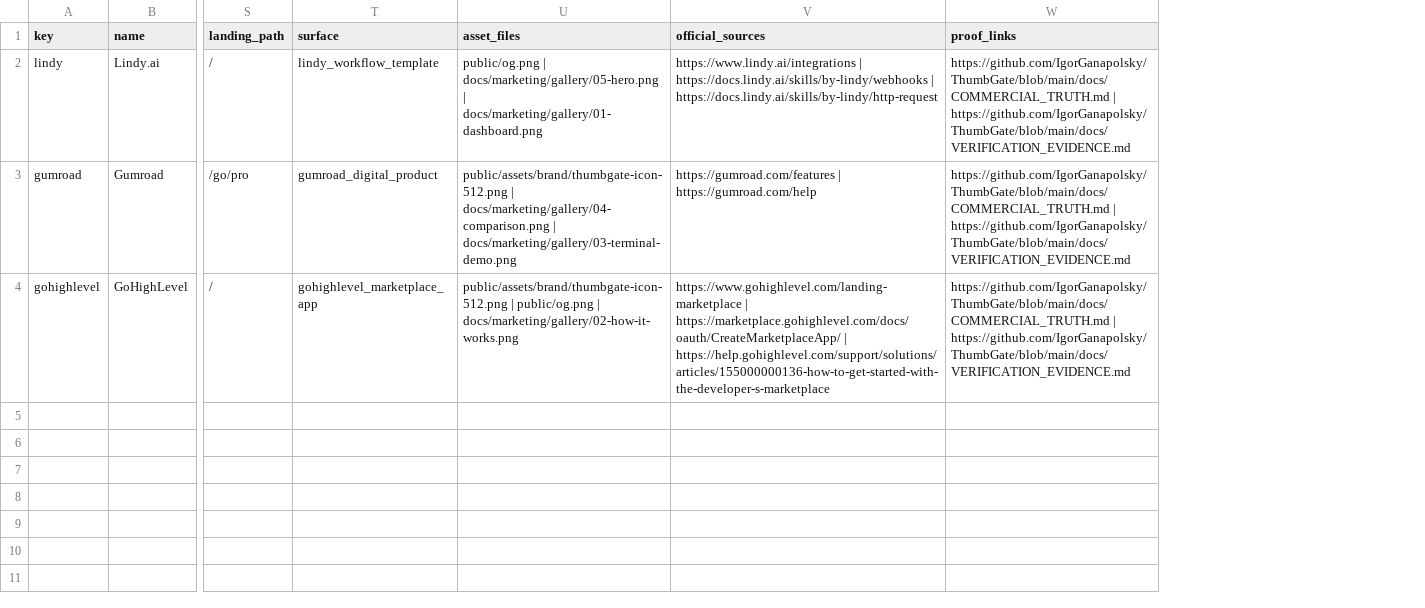
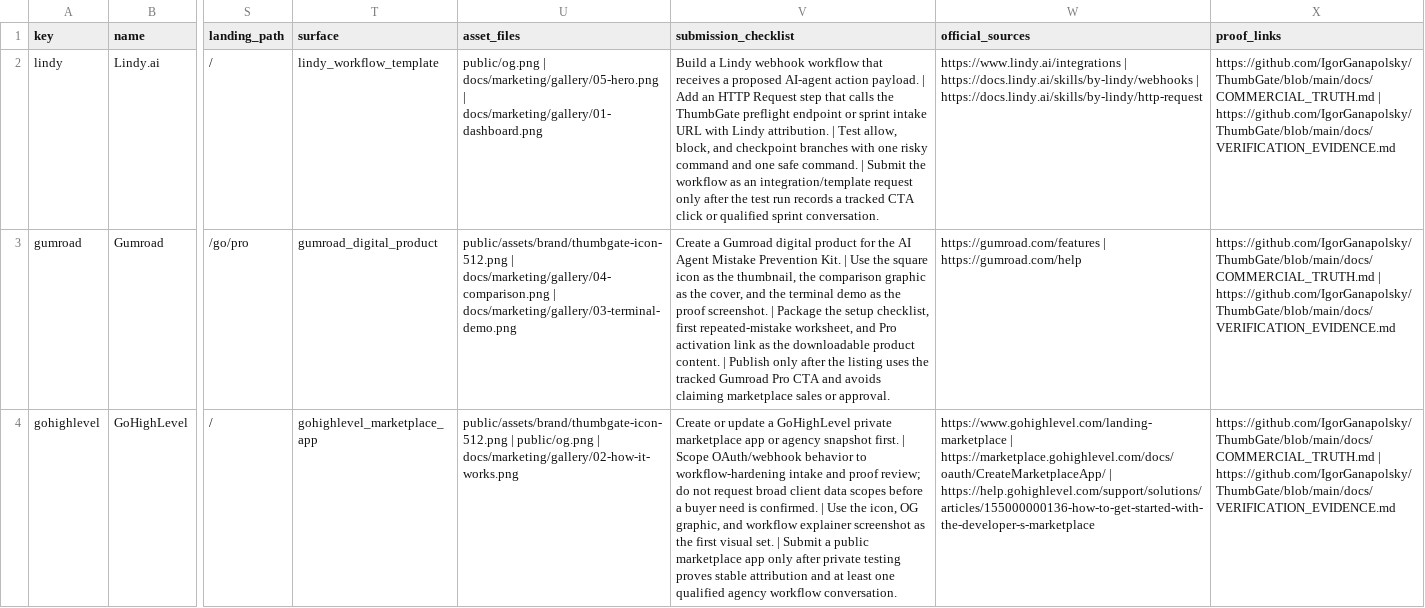
Before and after one commit to IgorGanapolsky/ThumbGate, a CSV file: docs/marketing/partner-marketplace-listings.csv, drawn as a sheet; only a part is shown, gaps mark what is left out; the diff names each change by its address in the sheet, - before the commit and + after, or states it on an @@ line.

Commit message:
feat(gtm): add partner submission checklists

```diff
--- a/docs/marketing/partner-marketplace-listings.csv
+++ b/docs/marketing/partner-marketplace-listings.csv
+column V (submission_checklist), rows 2-4: Build a Lindy webhook workflow that receives a proposed AI-agent action payload. | Add an HTTP Request step that calls the ThumbGate preflight endpoint or sprint intake URL with Lindy attribution. | Test allow, block, and checkpoint branches with one risky command and one safe command. | Submit the workflow as an integration/template request only after the test run records a tracked CTA click or qualified sprint conversation. | Create a Gumroad digital product for the AI Agent Mistake Prevention Kit. | Use the square icon as the thumbnail, the comparison graphic as the cover, and the terminal demo as the proof screenshot. | Package the setup checklist, first repeated-mistake worksheet, and Pro activation link as the downloadable product content. | Publish only after the listing uses the tracked Gumroad Pro CTA and avoids claiming marketplace sales or approval. | Create or update a GoHighLevel private marketplace app or agency snapshot first. | Scope OAuth/webhook behavior to workflow-hardening intake and proof review; do not request broad client data scopes before a buyer need is confirmed. | Use the icon, OG graphic, and workflow explainer screenshot as the first visual set. | Submit a public marketplace app only after private testing proves stable attribution and at least one qualified agency workflow conversation.
```
Also changed, not shown: 4 other files.
